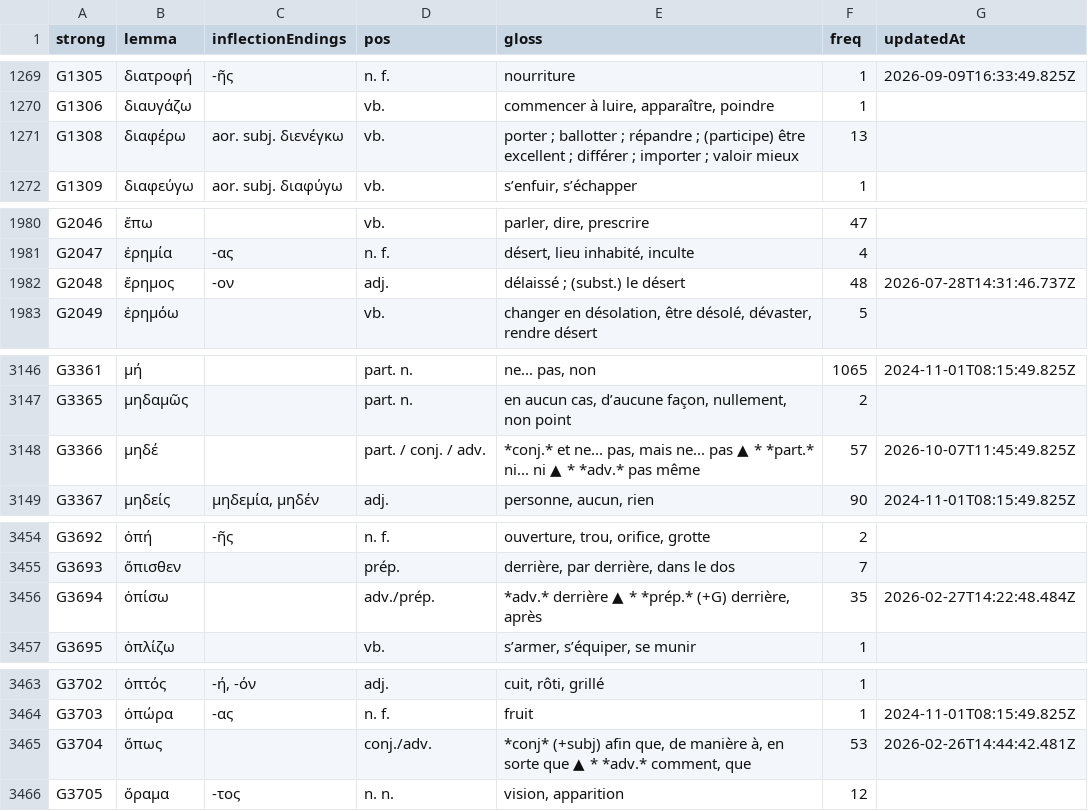
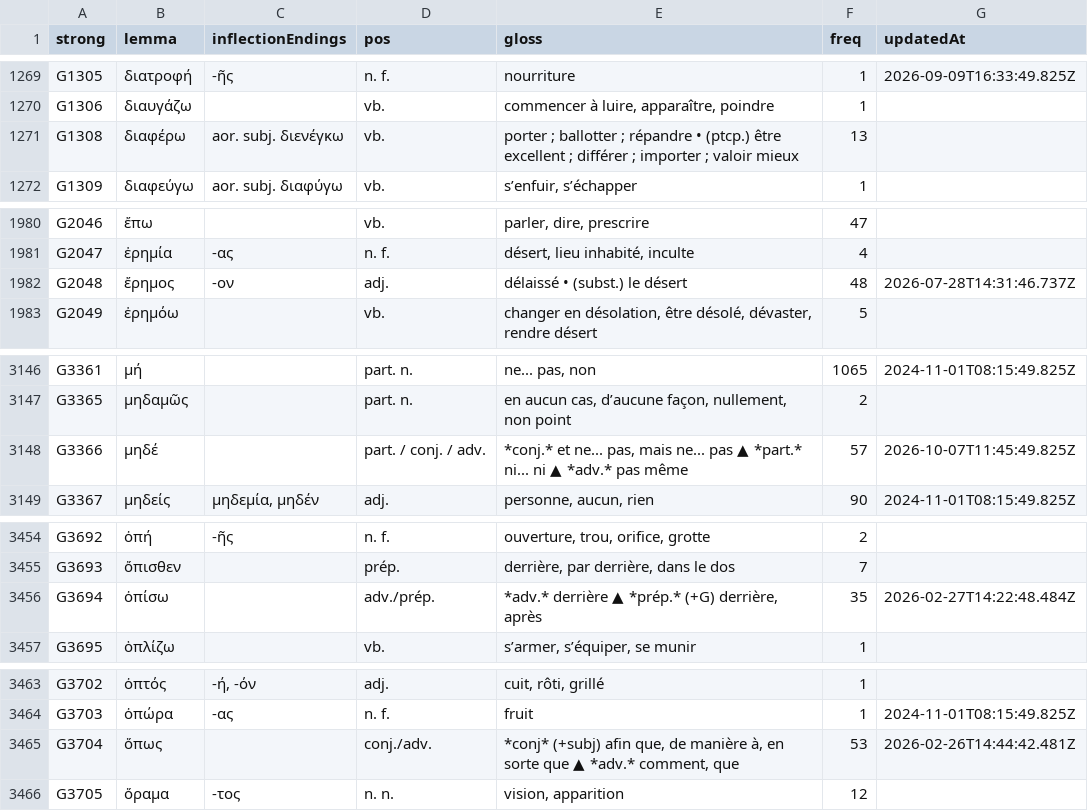
Before and after one commit to zdettwiler/lexique-du-lecteur-biblique, a CSV file: data/llb.csv, drawn as a sheet; only a part is shown, gaps mark what is left out; the diff covers the shown part only.

```diff
--- a/data/llb.csv
+++ b/data/llb.csv
@@ -1270,3 +1270,3 @@ G1305,διατροφή,-ῆς,n. f.,nourriture,1,2026-09-09T16:33:49.825Z
 G1306,διαυγάζω,,vb.,"commencer à luire, apparaître, poindre",1,
-G1308,διαφέρω,aor. subj. διενέγκω,vb.,porter ; ballotter ; répandre ; (participe) être excellent ; différer ; importer ; valoir mieux,13,
+G1308,διαφέρω,aor. subj. διενέγκω,vb.,porter ; ballotter ; répandre • (ptcp.) être excellent ; différer ; importer ; valoir mieux,13,
 G1309,διαφεύγω,aor. subj. διαφύγω,vb.,"s’enfuir, s’échapper",1,
@@ -1981,3 +1981,3 @@ G2046,ἔπω,,vb.,"parler, dire, prescrire",47,
 G2047,ἐρημία,-ας,n. f.,"désert, lieu inhabité, inculte",4,
-G2048,ἔρημος,-ον,adj.,délaissé ; (subst.) le désert,48,2026-07-28T14:31:46.737Z
+G2048,ἔρημος,-ον,adj.,délaissé • (subst.) le désert,48,2026-07-28T14:31:46.737Z
 G2049,ἐρημόω,,vb.,"changer en désolation, être désolé, dévaster, rendre désert",5,
@@ -3147,3 +3147,3 @@ G3361,μή,,part. n.,"ne... pas, non",1065,2024-11-01T08:15:49.825Z
 G3365,μηδαμῶς,,part. n.,"en aucun cas, d’aucune façon, nullement, non point",2,
-G3366,μηδέ,,part. / conj. / adv.,"*conj.* et ne... pas, mais ne... pas ▲ * *part.* ni... ni ▲ * *adv.* pas même",57,2026-10-07T11:45:49.825Z
+G3366,μηδέ,,part. / conj. / adv.,"*conj.* et ne... pas, mais ne... pas ▲ *part.* ni... ni ▲ *adv.* pas même",57,2026-10-07T11:45:49.825Z
 G3367,μηδείς,"μηδεμία, μηδέν",adj.,"personne, aucun, rien",90,2024-11-01T08:15:49.825Z
@@ -3455,3 +3455,3 @@ G3692,ὀπή,-ῆς,n. f.,"ouverture, trou, orifice, grotte",2,
 G3693,ὄπισθεν,,prép.,"derrière, par derrière, dans le dos",7,
-G3694,ὀπίσω,,adv./prép.,"*adv.* derrière ▲ * *prép.* (+G) derrière, après",35,2026-02-27T14:22:48.484Z
+G3694,ὀπίσω,,adv./prép.,"*adv.* derrière ▲ *prép.* (+G) derrière, après",35,2026-02-27T14:22:48.484Z
 G3695,ὁπλίζω,,vb.,"s’armer, s’équiper, se munir",1,
@@ -3464,3 +3464,3 @@ G3702,ὀπτός,"-ή, -όν",adj.,"cuit, rôti, grillé",1,
 G3703,ὀπώρα,-ας,n. f.,fruit,1,2024-11-01T08:15:49.825Z
-G3704,ὅπως,,conj./adv.,"*conj* (+subj) afin que, de manière à, en sorte que ▲ * *adv.* comment, que",53,2026-02-26T14:44:42.481Z
+G3704,ὅπως,,conj./adv.,"*conj* (+subj) afin que, de manière à, en sorte que ▲ *adv.* comment, que",53,2026-02-26T14:44:42.481Z
 G3705,ὅραμα,-τος,n. n.,"vision, apparition",12,
```
Also changed, not shown: 35 edited cells elsewhere in this file.
